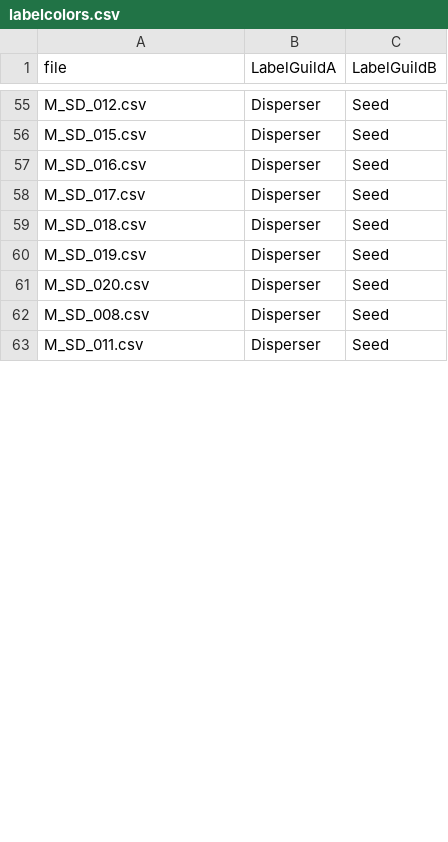
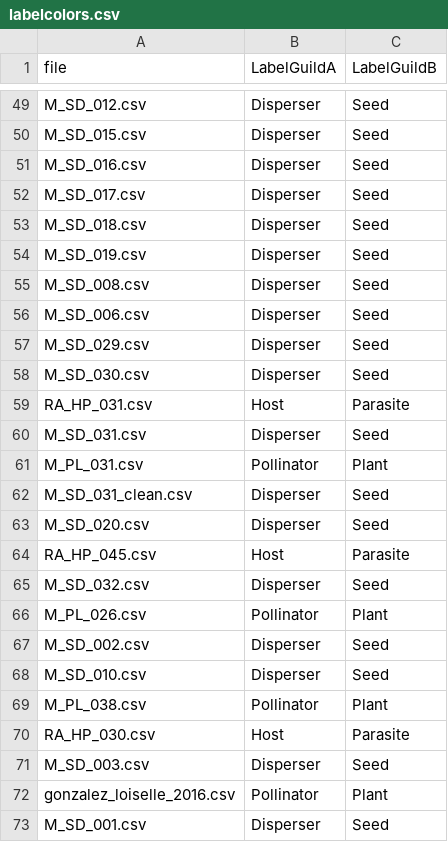
Before and after one commit to jgalgarra/bipartgraph, a CSV file: conf/labelcolors.csv, drawn as a sheet; only a part is shown, gaps mark what is left out; the shorter side is filled out with more unchanged rows; the diff covers the shown part only.

```diff
--- a/conf/labelcolors.csv
+++ b/conf/labelcolors.csv
@@ -60,3 +54,20 @@
 "M_SD_019.csv";"Disperser";"Seed"
+"M_SD_008.csv";"Disperser";"Seed"
+"M_SD_006.csv";"Disperser";"Seed"
+"M_SD_029.csv";"Disperser";"Seed"
+"M_SD_030.csv";"Disperser";"Seed"
+"RA_HP_031.csv";"Host";"Parasite"
+"M_SD_031.csv";"Disperser";"Seed"
+"M_PL_031.csv";"Pollinator";"Plant"
+"M_SD_031_clean.csv";"Disperser";"Seed"
 "M_SD_020.csv";"Disperser";"Seed"
-"M_SD_008.csv";"Disperser";"Seed"
+"RA_HP_045.csv";"Host";"Parasite"
+"M_SD_032.csv";"Disperser";"Seed"
+"M_PL_026.csv";"Pollinator";"Plant"
+"M_SD_002.csv";"Disperser";"Seed"
+"M_SD_010.csv";"Disperser";"Seed"
+"M_PL_038.csv";"Pollinator";"Plant"
+"RA_HP_030.csv";"Host";"Parasite"
+"M_SD_003.csv";"Disperser";"Seed"
+"gonzalez_loiselle_2016.csv";"Pollinator";"Plant"
+"M_SD_001.csv";"Disperser";"Seed"
```
Also changed, not shown: 3 added rows, 3 moved rows and 1 edited cell elsewhere in this file, conf/datossafefiles.csv, resources/strings.csv, 12 other files.
